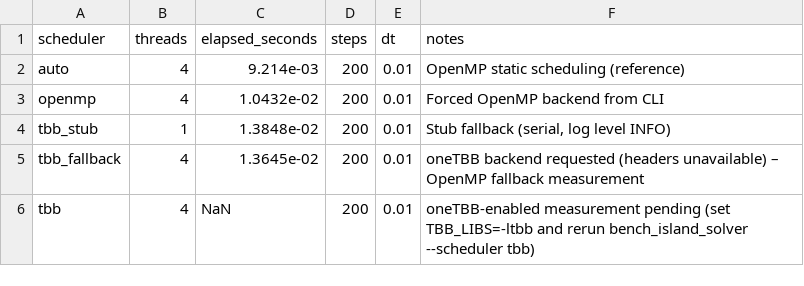
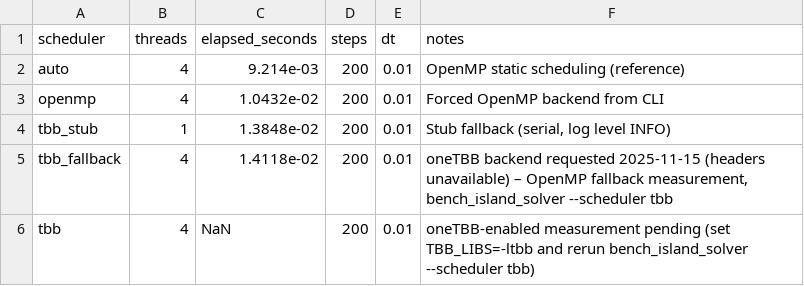
Before and after one commit to RyotaMaeno1227/OSS_CAE_FEM_salome, a CSV file: data/diagnostics/bench_island_scheduler.csv, drawn as a sheet.

```diff
--- a/data/diagnostics/bench_island_scheduler.csv
+++ b/data/diagnostics/bench_island_scheduler.csv
@@ -4,3 +4,3 @@ openmp,4,1.0432e-02,200,0.01,"Forced OpenMP backend from CLI"
 tbb_stub,1,1.3848e-02,200,0.01,"Stub fallback (serial, log level INFO)"
-tbb_fallback,4,1.3645e-02,200,0.01,"oneTBB backend requested (headers unavailable) – OpenMP fallback measurement"
+tbb_fallback,4,1.4118e-02,200,0.01,"oneTBB backend requested 2025-11-15 (headers unavailable) – OpenMP fallback measurement, bench_island_solver --scheduler tbb"
 tbb,4,NaN,200,0.01,"oneTBB-enabled measurement pending (set TBB_LIBS=-ltbb and rerun bench_island_solver --scheduler tbb)"
```
Also changed, not shown: data/diagnostics/bench_coupled_constraint_multi.csv, 53 other files.
